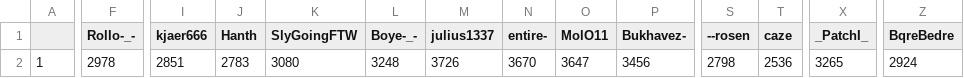
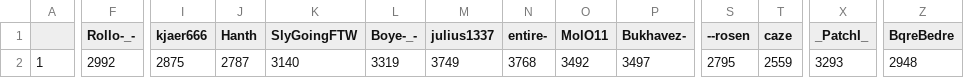
Before and after one commit to ZimZeb0y/SERA-Elo, a CSV file: Sera Elo.csv, drawn as a sheet; only a part is shown, gaps mark what is left out; the diff names each change by its address in the sheet, - before the commit and + after, or states it on an @@ line.

```diff
--- a/Sera Elo.csv
+++ b/Sera Elo.csv
-F2 (Rollo-_-): 2978
+F2 (Rollo-_-): 2992
-I2 (kjaer666): 2851
+I2 (kjaer666): 2875
-J2 (Hanth): 2783
+J2 (Hanth): 2787
-K2 (SlyGoingFTW): 3080
+K2 (SlyGoingFTW): 3140
-L2 (Boye-_-): 3248
+L2 (Boye-_-): 3319
-M2 (julius1337): 3726
+M2 (julius1337): 3749
-N2 (entire-): 3670
+N2 (entire-): 3768
-O2 (MolO11): 3647
+O2 (MolO11): 3492
-P2 (Bukhavez-): 3456
+P2 (Bukhavez-): 3497
-S2 (--rosen): 2798
+S2 (--rosen): 2795
-T2 (caze): 2536
+T2 (caze): 2559
-X2 (_PatchI_): 3265
+X2 (_PatchI_): 3293
-Z2 (BqreBedre): 2924
+Z2 (BqreBedre): 2948
```
